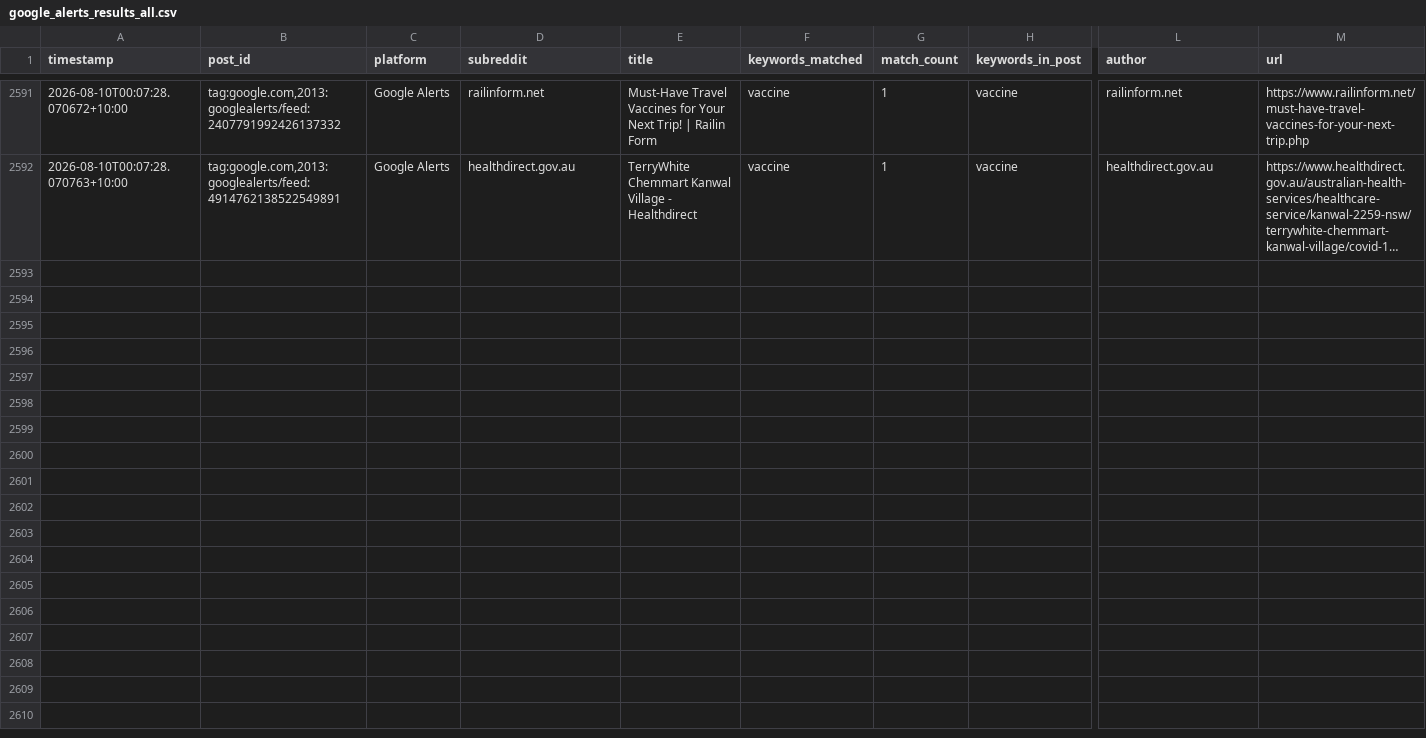
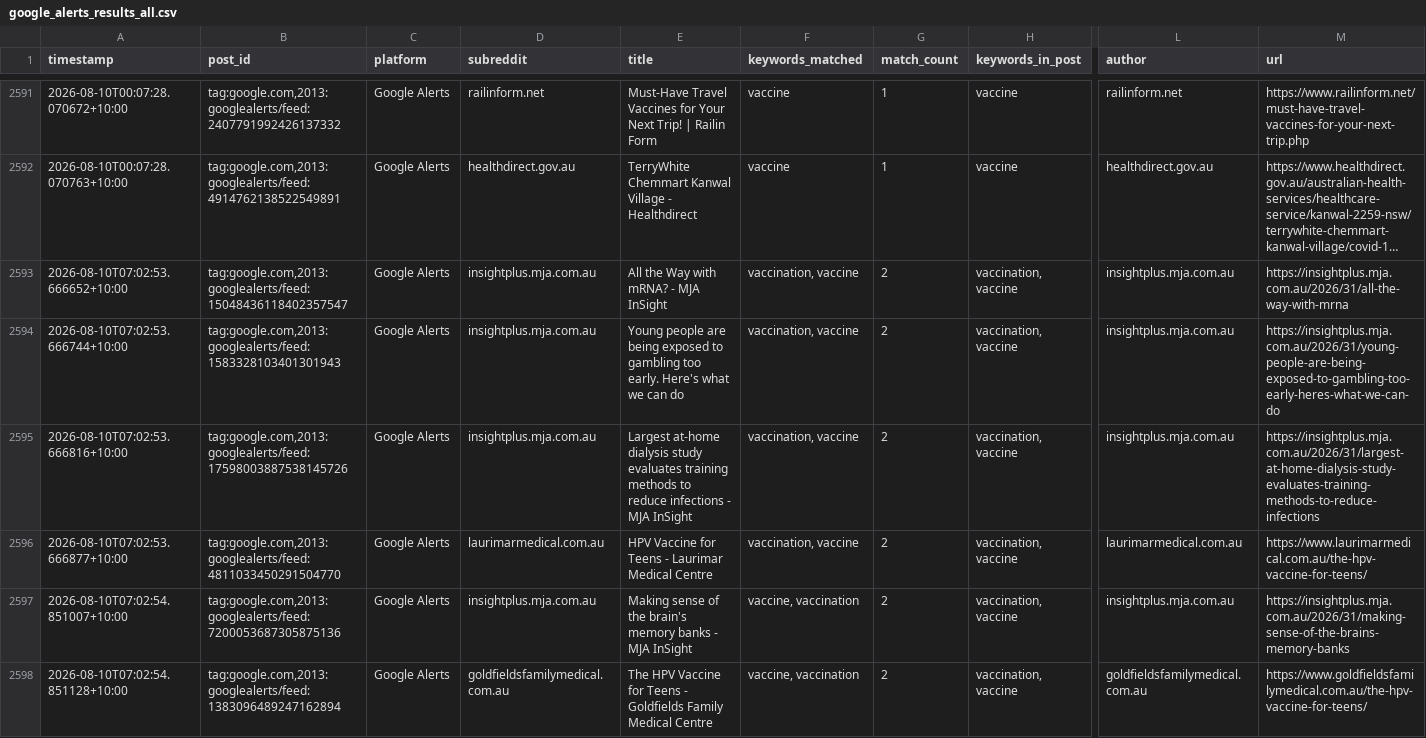
Before and after one commit to EP04/disinformation-tracker, a CSV file: google_alerts_results_all.csv, drawn as a sheet; only a part is shown, gaps mark what is left out; long unchanged cells end in …; rows hold the shown columns only; the diff covers the shown part only; the diff names each change by its address in the sheet, - before the commit and + after, or states it on an @@ line.

```diff
--- a/google_alerts_results_all.csv
+++ b/google_alerts_results_all.csv
+row 2593: 2026-08-10T07:02:53.666652+10:00 | tag:google.com,2013:googlealerts/feed:15048436118402357547 | Google Alerts | insightplus.mja.com.au | All the Way with mRNA? - MJA InSight | vaccination, vaccine | 2 | vaccination, vaccine | insightplus.mja.com.au | https://insightplus.mja.com.au/2026/31/all-the-way-with-mrna
+row 2594: 2026-08-10T07:02:53.666744+10:00 | tag:google.com,2013:googlealerts/feed:1583328103401301943 | Google Alerts | insightplus.mja.com.au | Young people are being exposed to gambling too early. Here's what we can do | vaccination, vaccine | 2 | vaccination, vaccine | insightplus.mja.com.au | https://insightplus.mja.com.au/2026/31/young-people-are-being-exposed-to-gambling-too-early-heres-what-we-can-do
+row 2595: 2026-08-10T07:02:53.666816+10:00 | tag:google.com,2013:googlealerts/feed:17598003887538145726 | Google Alerts | insightplus.mja.com.au | Largest at-home dialysis study evaluates training methods to reduce infections - MJA InSight | vaccination, vaccine | 2 | vaccination, vaccine | insightplus.mja.com.au | https://insightplus.mja.com.au/2026/31/largest-at-home-dialysis-study-evaluates-training-methods-to-reduce-infections
+row 2596: 2026-08-10T07:02:53.666877+10:00 | tag:google.com,2013:googlealerts/feed:4811033450291504770 | Google Alerts | laurimarmedical.com.au | HPV Vaccine for Teens - Laurimar Medical Centre | vaccination, vaccine | 2 | vaccination, vaccine | laurimarmedical.com.au | https://www.laurimarmedical.com.au/the-hpv-vaccine-for-teens/
+row 2597: 2026-08-10T07:02:54.851007+10:00 | tag:google.com,2013:googlealerts/feed:7200053687305875136 | Google Alerts | insightplus.mja.com.au | Making sense of the brain's memory banks - MJA InSight | vaccine, vaccination | 2 | vaccination, vaccine | insightplus.mja.com.au | https://insightplus.mja.com.au/2026/31/making-sense-of-the-brains-memory-banks
+row 2598: 2026-08-10T07:02:54.851128+10:00 | tag:google.com,2013:googlealerts/feed:1383096489247162894 | Google Alerts | goldfieldsfamilymedical.com.au | The HPV Vaccine for Teens - Goldfields Family Medical Centre | vaccine, vaccination | 2 | vaccination, vaccine | goldfieldsfamilymedical.com.au | https://www.goldfieldsfamilymedical.com.au/the-hpv-vaccine-for-teens/
```
Also changed, not shown: 5 added rows elsewhere in this file, 1 other file.
